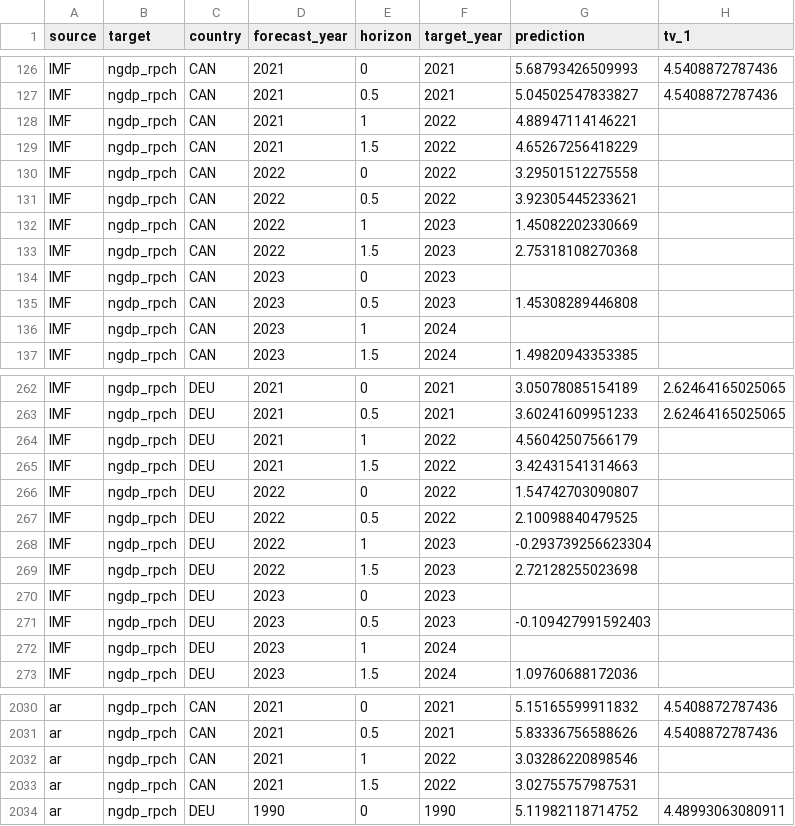
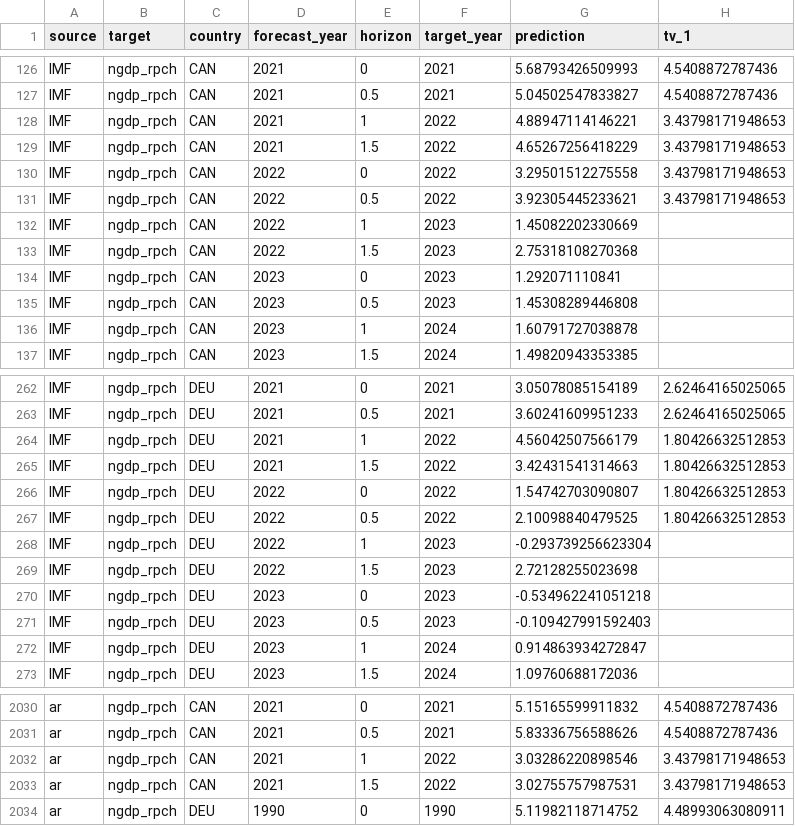
Before and after one commit to fredbec/uqimf, a CSV file: data/point_forecasts.csv, drawn as a sheet; only a part is shown, gaps mark what is left out; the diff covers the shown part only.

```diff
--- a/data/point_forecasts.csv
+++ b/data/point_forecasts.csv
@@ -127,11 +127,11 @@ IMF,ngdp_rpch,CAN,2021,0,2021,5.68793426509993,4.5408872787436
 IMF,ngdp_rpch,CAN,2021,0.5,2021,5.04502547833827,4.5408872787436
-IMF,ngdp_rpch,CAN,2021,1,2022,4.88947114146221,
-IMF,ngdp_rpch,CAN,2021,1.5,2022,4.65267256418229,
-IMF,ngdp_rpch,CAN,2022,0,2022,3.29501512275558,
-IMF,ngdp_rpch,CAN,2022,0.5,2022,3.92305445233621,
+IMF,ngdp_rpch,CAN,2021,1,2022,4.88947114146221,3.43798171948653
+IMF,ngdp_rpch,CAN,2021,1.5,2022,4.65267256418229,3.43798171948653
+IMF,ngdp_rpch,CAN,2022,0,2022,3.29501512275558,3.43798171948653
+IMF,ngdp_rpch,CAN,2022,0.5,2022,3.92305445233621,3.43798171948653
 IMF,ngdp_rpch,CAN,2022,1,2023,1.45082202330669,
 IMF,ngdp_rpch,CAN,2022,1.5,2023,2.75318108270368,
-IMF,ngdp_rpch,CAN,2023,0,2023,,
+IMF,ngdp_rpch,CAN,2023,0,2023,1.292071110841,
 IMF,ngdp_rpch,CAN,2023,0.5,2023,1.45308289446808,
-IMF,ngdp_rpch,CAN,2023,1,2024,,
+IMF,ngdp_rpch,CAN,2023,1,2024,1.60791727038878,
 IMF,ngdp_rpch,CAN,2023,1.5,2024,1.49820943353385,
@@ -263,11 +263,11 @@ IMF,ngdp_rpch,DEU,2021,0,2021,3.05078085154189,2.62464165025065
 IMF,ngdp_rpch,DEU,2021,0.5,2021,3.60241609951233,2.62464165025065
-IMF,ngdp_rpch,DEU,2021,1,2022,4.56042507566179,
-IMF,ngdp_rpch,DEU,2021,1.5,2022,3.42431541314663,
-IMF,ngdp_rpch,DEU,2022,0,2022,1.54742703090807,
-IMF,ngdp_rpch,DEU,2022,0.5,2022,2.10098840479525,
+IMF,ngdp_rpch,DEU,2021,1,2022,4.56042507566179,1.80426632512853
+IMF,ngdp_rpch,DEU,2021,1.5,2022,3.42431541314663,1.80426632512853
+IMF,ngdp_rpch,DEU,2022,0,2022,1.54742703090807,1.80426632512853
+IMF,ngdp_rpch,DEU,2022,0.5,2022,2.10098840479525,1.80426632512853
 IMF,ngdp_rpch,DEU,2022,1,2023,-0.293739256623304,
 IMF,ngdp_rpch,DEU,2022,1.5,2023,2.72128255023698,
-IMF,ngdp_rpch,DEU,2023,0,2023,,
+IMF,ngdp_rpch,DEU,2023,0,2023,-0.534962241051218,
 IMF,ngdp_rpch,DEU,2023,0.5,2023,-0.109427991592403,
-IMF,ngdp_rpch,DEU,2023,1,2024,,
+IMF,ngdp_rpch,DEU,2023,1,2024,0.914863934272847,
 IMF,ngdp_rpch,DEU,2023,1.5,2024,1.09760688172036,
@@ -2031,4 +2031,4 @@ ar,ngdp_rpch,CAN,2021,0,2021,5.15165599911832,4.5408872787436
 ar,ngdp_rpch,CAN,2021,0.5,2021,5.83336756588626,4.5408872787436
-ar,ngdp_rpch,CAN,2021,1,2022,3.03286220898546,
-ar,ngdp_rpch,CAN,2021,1.5,2022,3.02755757987531,
+ar,ngdp_rpch,CAN,2021,1,2022,3.03286220898546,3.43798171948653
+ar,ngdp_rpch,CAN,2021,1.5,2022,3.02755757987531,3.43798171948653
 ar,ngdp_rpch,DEU,1990,0,1990,5.11982118714752,4.48993063080911
```
Also changed, not shown: 126 edited cells elsewhere in this file, benchmarks/point_benchmarks_processed.csv, data/weodat.csv, 1 other file.
